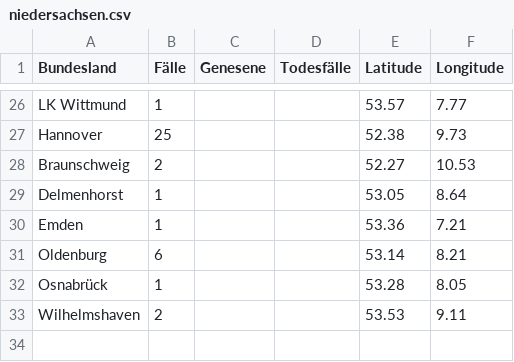
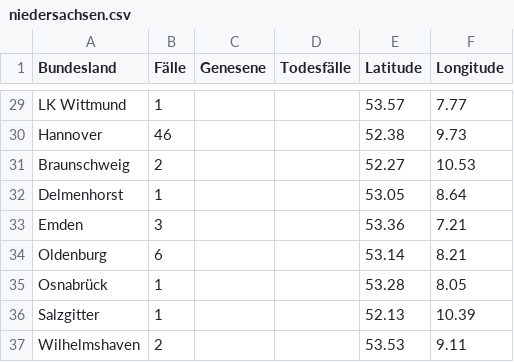
Before and after one commit to ChaliZhg/corona, a CSV file: data/niedersachsen.csv, drawn as a sheet; only a part is shown, gaps mark what is left out; addresses are those after the commit; the diff covers the shown part only; the diff names each change by its address in the sheet, - before the commit and + after, or states it on an @@ line.

```diff
--- a/data/niedersachsen.csv
+++ b/data/niedersachsen.csv
-B30 (Fälle): 25
+B30 (Fälle): 46
-B33 (Fälle): 1
+B33 (Fälle): 3
+row 36: Salzgitter | 1 |  |  | 52.13 | 10.39
```
Also changed, not shown: 4 added rows, 1 removed row and 10 edited cells elsewhere in this file.
